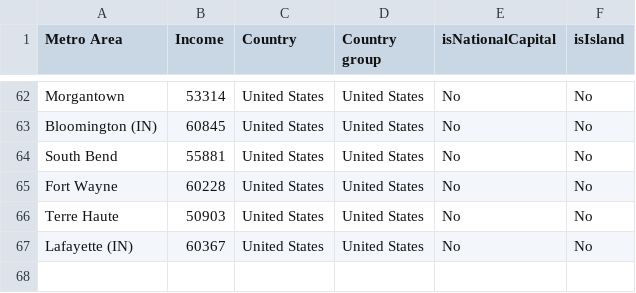
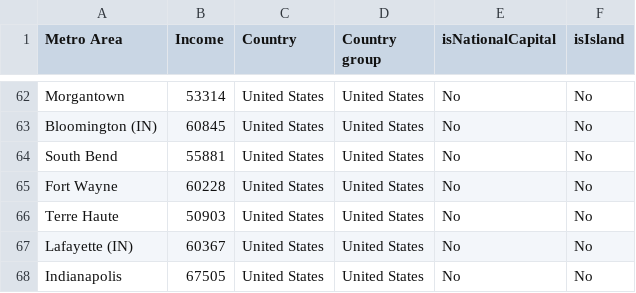
Before and after one commit to johnbrussell/airline-game, a CSV file: data/metro_areas.csv, drawn as a sheet; only a part is shown, gaps mark what is left out; the diff names each change by its address in the sheet, - before the commit and + after, or states it on an @@ line.

```diff
--- a/data/metro_areas.csv
+++ b/data/metro_areas.csv
+row 68: Indianapolis | 67505 | United States | United States | No | No
```
Also changed, not shown: data/airports.csv, data/populations.csv, 1 other file.
